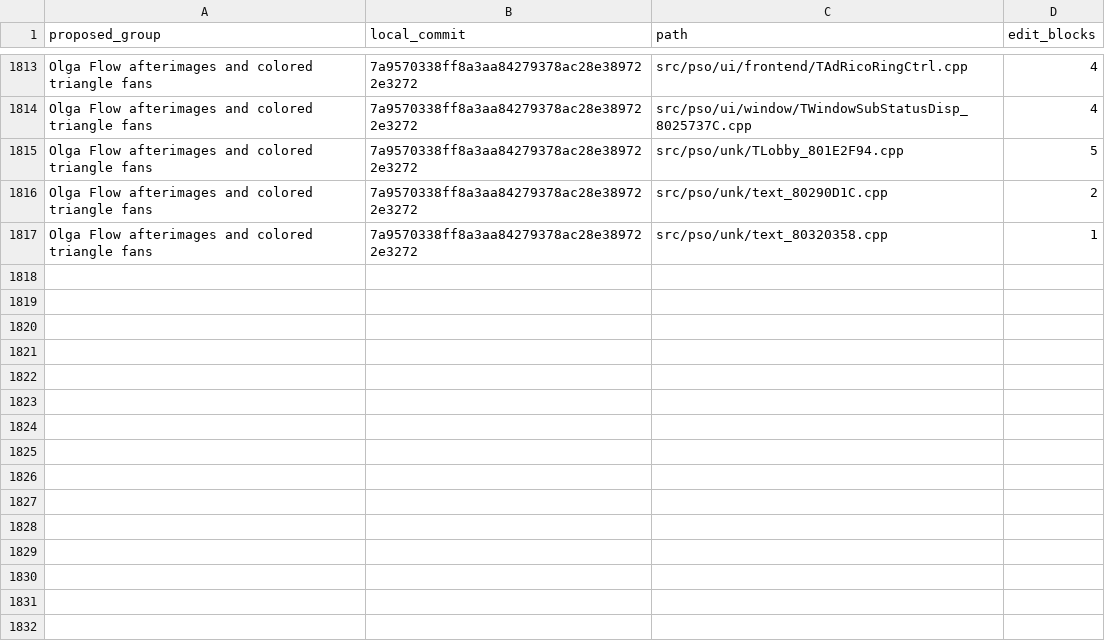
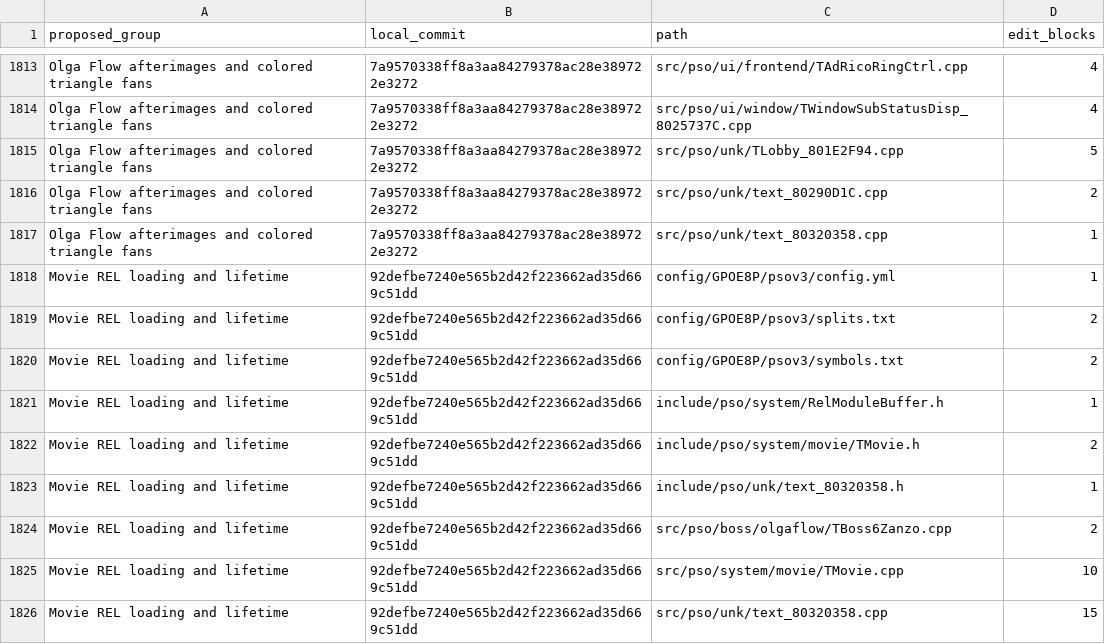
Before and after one commit to matthewlewisnewton/pso-decomp, a TSV file: fork/notes/evidence/2026-11-18-upstream-source-groups.tsv, drawn as a sheet; only a part is shown, gaps mark what is left out.

Commit message:
Recover the movie REL image and its loader lifetime

```diff
--- a/fork/notes/evidence/2026-11-18-upstream-source-groups.tsv
+++ b/fork/notes/evidence/2026-11-18-upstream-source-groups.tsv
@@ -1817 +1817,10 @@ Olga Flow afterimages and colored triangle fans	7a9570338ff8a3aa84279378ac28e389
 Olga Flow afterimages and colored triangle fans	7a9570338ff8a3aa84279378ac28e389722e3272	src/pso/unk/text_80320358.cpp	1
+Movie REL loading and lifetime	92defbe7240e565b2d42f223662ad35d669c51dd	config/GPOE8P/psov3/config.yml	1
+Movie REL loading and lifetime	92defbe7240e565b2d42f223662ad35d669c51dd	config/GPOE8P/psov3/splits.txt	2
+Movie REL loading and lifetime	92defbe7240e565b2d42f223662ad35d669c51dd	config/GPOE8P/psov3/symbols.txt	2
+Movie REL loading and lifetime	92defbe7240e565b2d42f223662ad35d669c51dd	include/pso/system/RelModuleBuffer.h	1
+Movie REL loading and lifetime	92defbe7240e565b2d42f223662ad35d669c51dd	include/pso/system/movie/TMovie.h	2
+Movie REL loading and lifetime	92defbe7240e565b2d42f223662ad35d669c51dd	include/pso/unk/text_80320358.h	1
+Movie REL loading and lifetime	92defbe7240e565b2d42f223662ad35d669c51dd	src/pso/boss/olgaflow/TBoss6Zanzo.cpp	2
+Movie REL loading and lifetime	92defbe7240e565b2d42f223662ad35d669c51dd	src/pso/system/movie/TMovie.cpp	10
+Movie REL loading and lifetime	92defbe7240e565b2d42f223662ad35d669c51dd	src/pso/unk/text_80320358.cpp	15
```
Also changed, not shown: fork/notes/evidence/2026-11-18-source-only-matchpasses.tsv, 12 other files.
